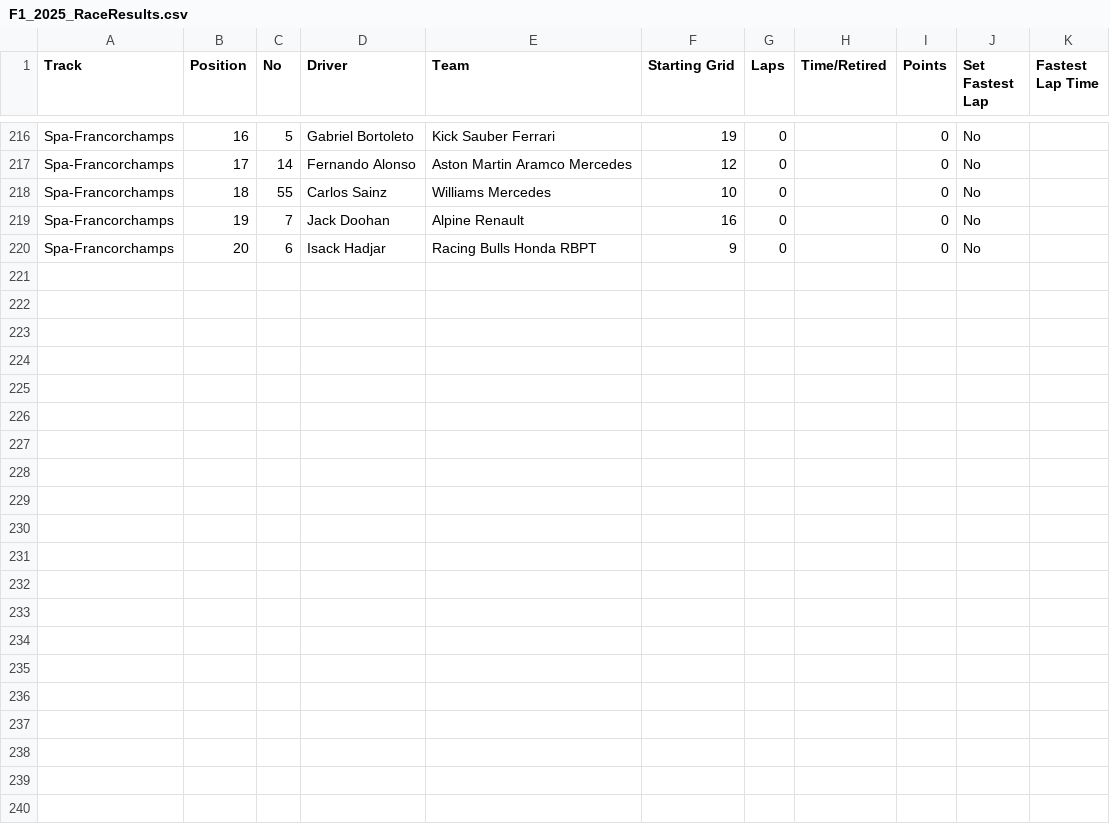
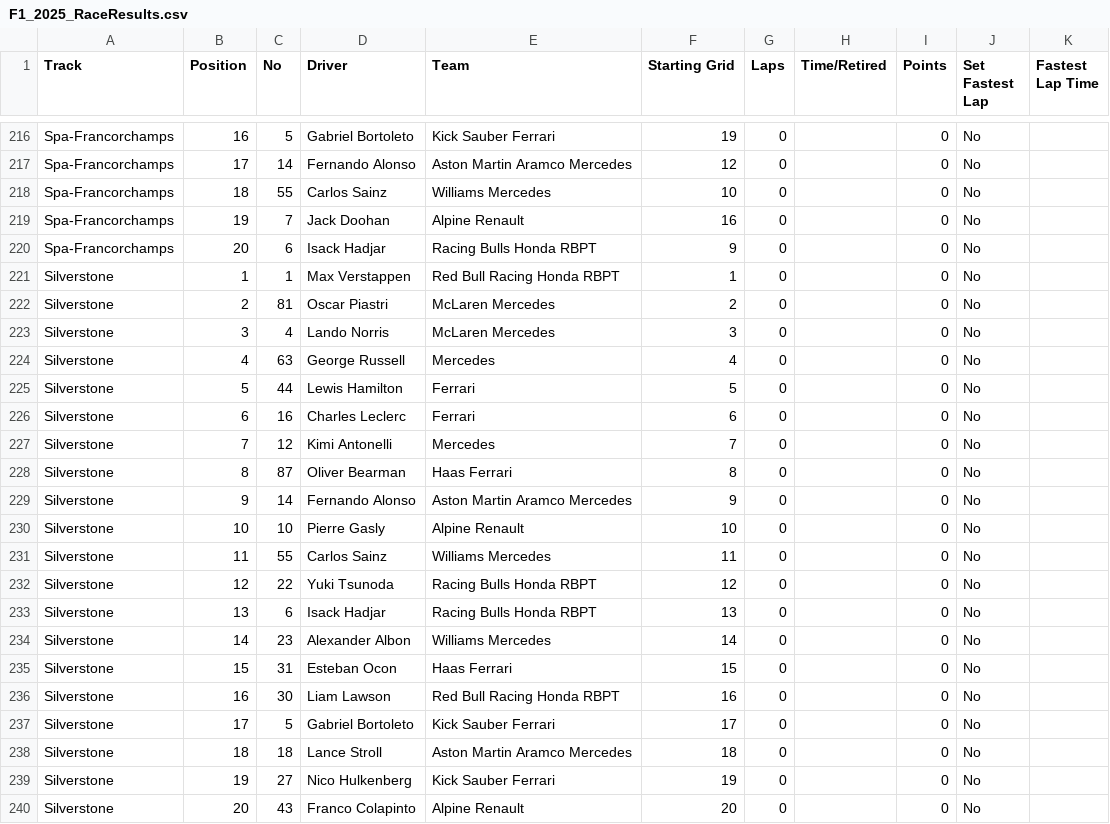
Before and after one commit to Vish4231/Neural-network, a CSV file: F1_2025_Dataset/F1_2025_RaceResults.csv, drawn as a sheet; only a part is shown, gaps mark what is left out; the diff names each change by its address in the sheet, - before the commit and + after, or states it on an @@ line.

```diff
--- a/F1_2025_Dataset/F1_2025_RaceResults.csv
+++ b/F1_2025_Dataset/F1_2025_RaceResults.csv
+row 221: Silverstone | 1 | 1 | Max Verstappen | Red Bull Racing Honda RBPT | 1 | 0 |  | 0 | No
+row 222: Silverstone | 2 | 81 | Oscar Piastri | McLaren Mercedes | 2 | 0 |  | 0 | No
+row 223: Silverstone | 3 | 4 | Lando Norris | McLaren Mercedes | 3 | 0 |  | 0 | No
+row 224: Silverstone | 4 | 63 | George Russell | Mercedes | 4 | 0 |  | 0 | No
+row 225: Silverstone | 5 | 44 | Lewis Hamilton | Ferrari | 5 | 0 |  | 0 | No
+row 226: Silverstone | 6 | 16 | Charles Leclerc | Ferrari | 6 | 0 |  | 0 | No
+row 227: Silverstone | 7 | 12 | Kimi Antonelli | Mercedes | 7 | 0 |  | 0 | No
+row 228: Silverstone | 8 | 87 | Oliver Bearman | Haas Ferrari | 8 | 0 |  | 0 | No
+row 229: Silverstone | 9 | 14 | Fernando Alonso | Aston Martin Aramco Mercedes | 9 | 0 |  | 0 | No
+row 230: Silverstone | 10 | 10 | Pierre Gasly | Alpine Renault | 10 | 0 |  | 0 | No
+row 231: Silverstone | 11 | 55 | Carlos Sainz | Williams Mercedes | 11 | 0 |  | 0 | No
+row 232: Silverstone | 12 | 22 | Yuki Tsunoda | Racing Bulls Honda RBPT | 12 | 0 |  | 0 | No
+row 233: Silverstone | 13 | 6 | Isack Hadjar | Racing Bulls Honda RBPT | 13 | 0 |  | 0 | No
+row 234: Silverstone | 14 | 23 | Alexander Albon | Williams Mercedes | 14 | 0 |  | 0 | No
+row 235: Silverstone | 15 | 31 | Esteban Ocon | Haas Ferrari | 15 | 0 |  | 0 | No
+row 236: Silverstone | 16 | 30 | Liam Lawson | Red Bull Racing Honda RBPT | 16 | 0 |  | 0 | No
+row 237: Silverstone | 17 | 5 | Gabriel Bortoleto | Kick Sauber Ferrari | 17 | 0 |  | 0 | No
+row 238: Silverstone | 18 | 18 | Lance Stroll | Aston Martin Aramco Mercedes | 18 | 0 |  | 0 | No
+row 239: Silverstone | 19 | 27 | Nico Hulkenberg | Kick Sauber Ferrari | 19 | 0 |  | 0 | No
+row 240: Silverstone | 20 | 43 | Franco Colapinto | Alpine Renault | 20 | 0 |  | 0 | No
```
Also changed, not shown: catboost_info/learn_error.tsv, catboost_info/time_left.tsv, 12 other files.
